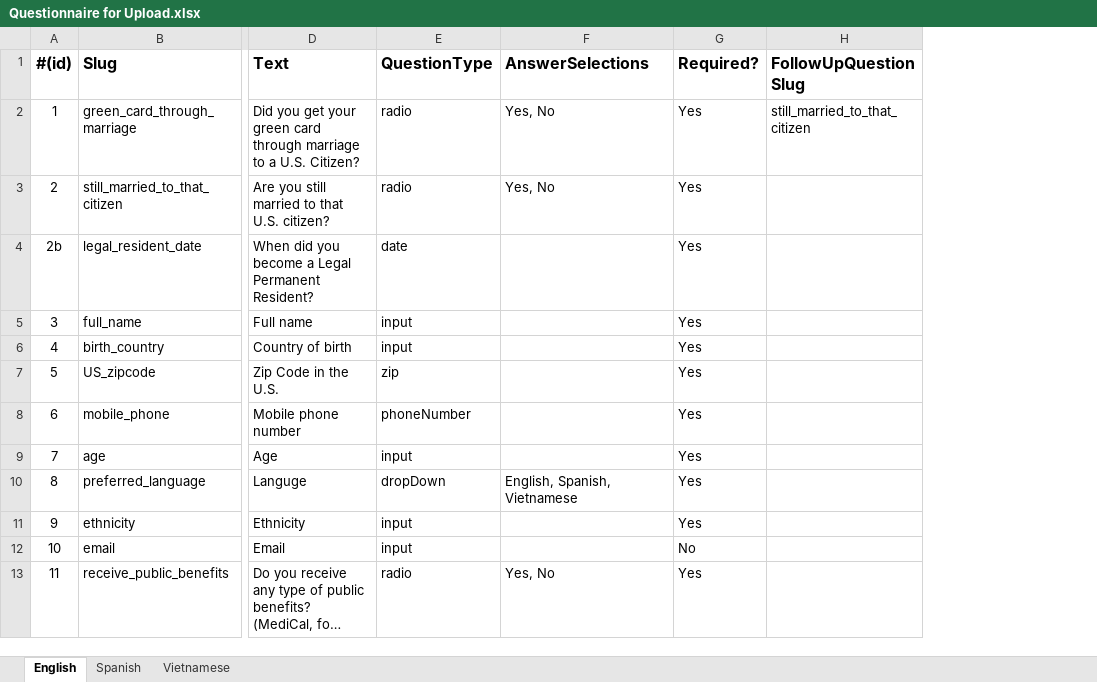
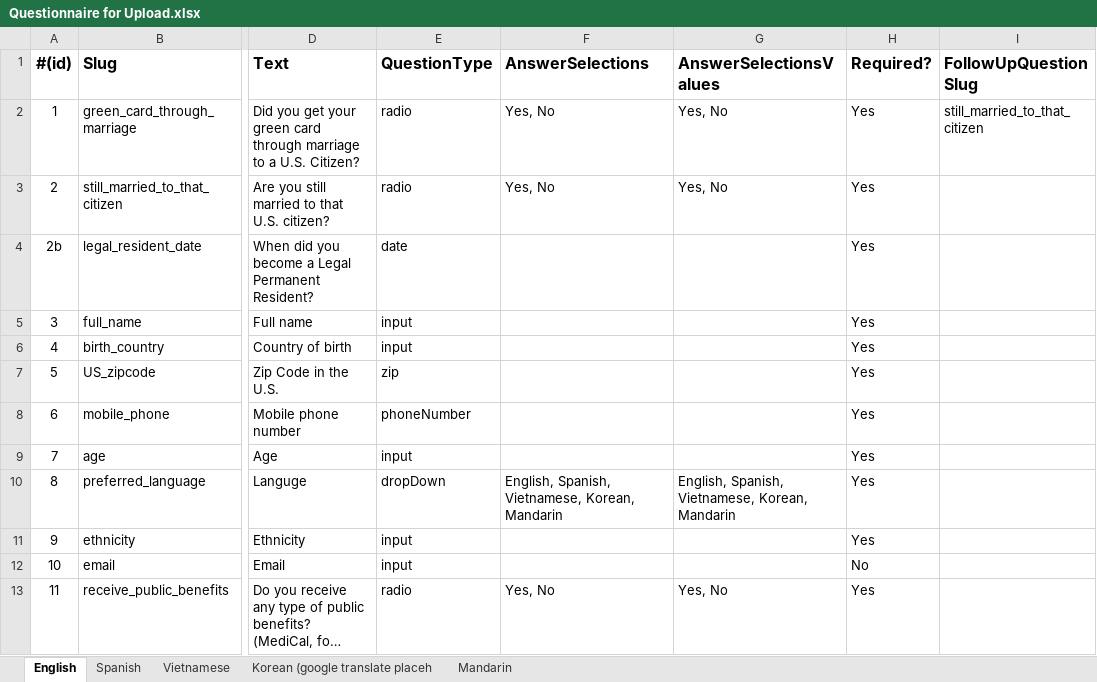
Before and after one commit to codeforsanjose/e-immigrate, an Excel workbook: backend/Questionnaire for Upload.xlsx, sheet English, drawn as a sheet; only a part is shown, gaps mark what is left out; long unchanged cells end in …; values as stored, in another font and other column widths than the file's, no borders; charts and pictures not drawn; the diff names each change by its address in the sheet, - before the commit and + after, or states it on an @@ line.

Commit message:
update excel files, added answer value column, added korean and mandarin

```diff
--- a/backend/Questionnaire for Upload.xlsx (sheet English)
+++ b/backend/Questionnaire for Upload.xlsx (sheet English)
+sheet tab: Korean (google translate placeh
+sheet tab: Mandarin
+column G (AnswerSelectionsValues), rows 2-13: Yes, No | Yes, No |  |  |  |  |  |  | English, Spanish, Vietnamese, Korean, Mandarin |  |  | Yes, No
-F10 (AnswerSelections): English, Spanish, Vietnamese
+F10 (AnswerSelections): English, Spanish, Vietnamese, Korean, Mandarin
```
Also changed, not shown: sheet Spanish, sheet Vietnamese, formulas that keep their value, charts or pictures, backend/Website Content.xlsx, 9 other files.
